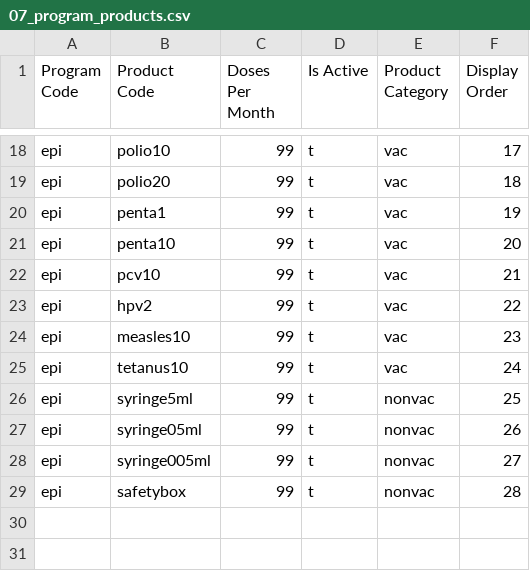
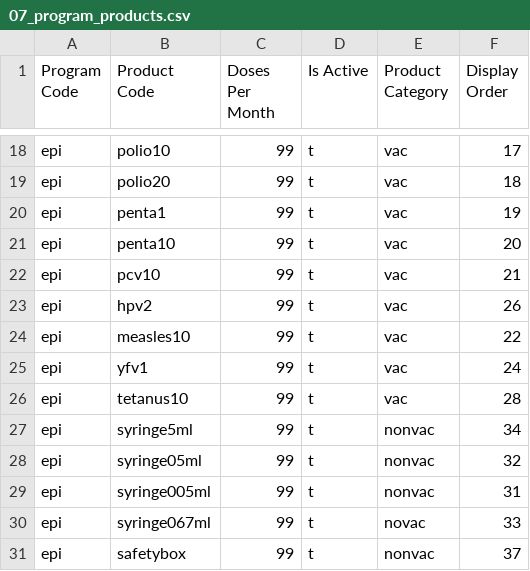
Before and after one commit to joshzamor/config-demo, a CSV file: upload/07_program_products.csv, drawn as a sheet; only a part is shown, gaps mark what is left out.

Commit message:
Update 07_program_products.csv

```diff
--- a/upload/07_program_products.csv
+++ b/upload/07_program_products.csv
@@ -22,8 +22,10 @@ epi,penta10,99,t,vac,20
 epi,pcv10,99,t,vac,21
-epi,hpv2,99,t,vac,22
-epi,measles10,99,t,vac,23
-epi,tetanus10,99,t,vac,24
-epi,syringe5ml,99,t,nonvac,25
-epi,syringe05ml,99,t,nonvac,26
-epi,syringe005ml,99,t,nonvac,27
-epi,safetybox,99,t,nonvac,28
+epi,hpv2,99,t,vac,26
+epi,measles10,99,t,vac,22
+epi,yfv1,99,t,vac,24
+epi,tetanus10,99,t,vac,28
+epi,syringe5ml,99,t,nonvac,34
+epi,syringe05ml,99,t,nonvac,32
+epi,syringe005ml,99,t,nonvac,31
+epi,syringe067ml,99,t,novac,33
+epi,safetybox,99,t,nonvac,37
```
